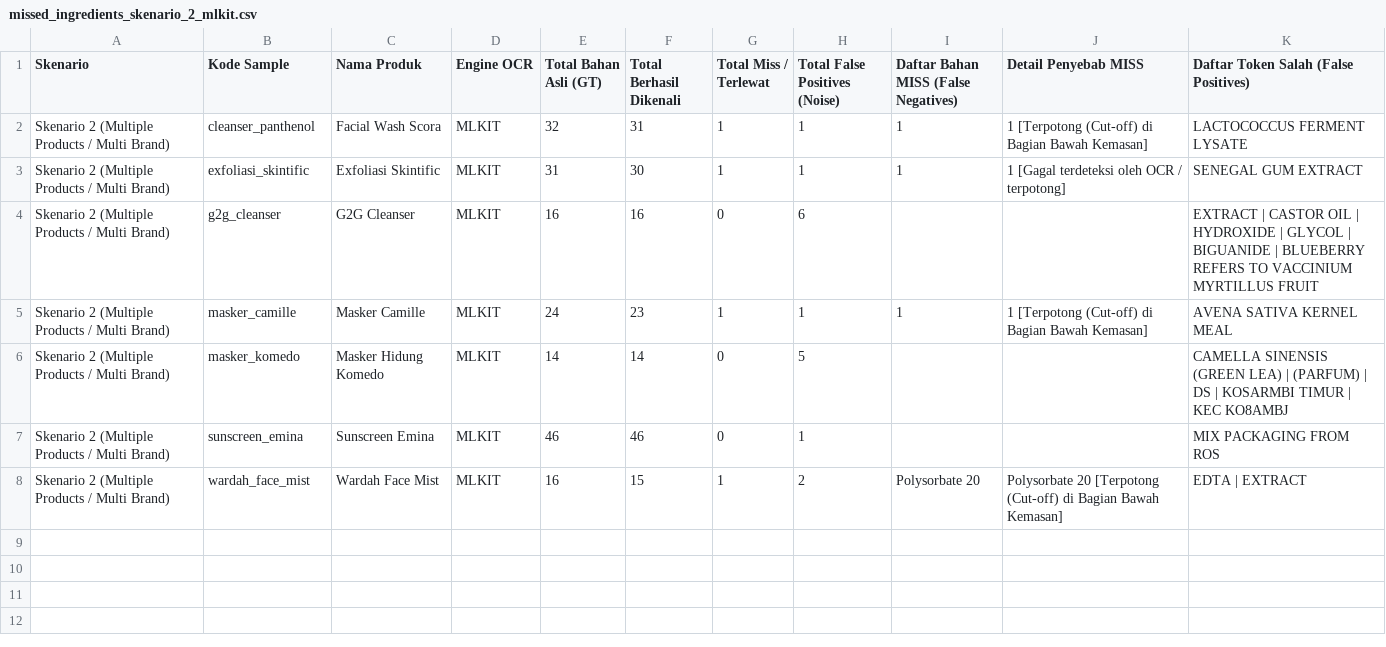
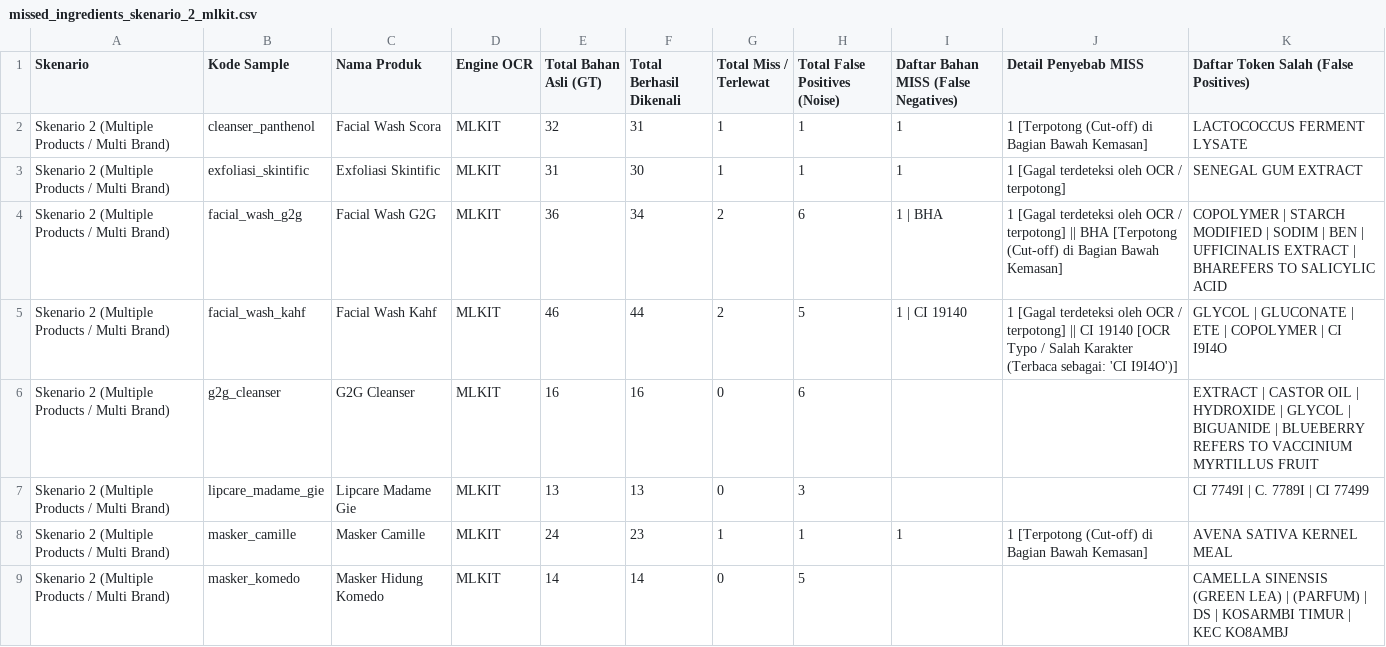
Before and after one commit to dannfrd/skincare-analyzer-backend, a CSV file: ocr_evaluation/results/missed_ingredients_skenario_2_mlkit.csv, drawn as a sheet; only a part is shown; the shorter side is filled out with more unchanged rows; the diff covers the shown part only.

Commit message:
chore: add OCR evaluation results and summary metrics for scenario 2

```diff
--- a/ocr_evaluation/results/missed_ingredients_skenario_2_mlkit.csv
+++ b/ocr_evaluation/results/missed_ingredients_skenario_2_mlkit.csv
@@ -3,3 +3,6 @@ Skenario 2 (Multiple Products / Multi Brand),cleanser_panthenol,Facial Wash Scor
 Skenario 2 (Multiple Products / Multi Brand),exfoliasi_skintific,Exfoliasi Skintific,MLKIT,31,30,1,1,1,1 [Gagal terdeteksi oleh OCR / terpotong],SENEGAL GUM EXTRACT
+Skenario 2 (Multiple Products / Multi Brand),facial_wash_g2g,Facial Wash G2G,MLKIT,36,34,2,6,1 | BHA,1 [Gagal terdeteksi oleh OCR / terpotong] || BHA [Terpotong (Cut-off) di Bagian Bawah Kemasan],COPOLYMER | STARCH MODIFIED | SODIM | BEN | UFFICINALIS EXTRACT | BHAREFERS TO SALICYLIC ACID
+Skenario 2 (Multiple Products / Multi Brand),facial_wash_kahf,Facial Wash Kahf,MLKIT,46,44,2,5,1 | CI 19140,1 [Gagal terdeteksi oleh OCR / terpotong] || CI 19140 [OCR Typo / Salah Karakter (Terbaca sebagai: 'CI I9I4O')],GLYCOL | GLUCONATE | ETE | COPOLYMER | CI I9I4O
 Skenario 2 (Multiple Products / Multi Brand),g2g_cleanser,G2G Cleanser,MLKIT,16,16,0,6,,,EXTRACT | CASTOR OIL | HYDROXIDE | GLYCOL | BIGUANIDE | BLUEBERRY REFERS TO VACCINIUM MYRTILLUS FRUIT
+Skenario 2 (Multiple Products / Multi Brand),lipcare_madame_gie,Lipcare Madame Gie,MLKIT,13,13,0,3,,,CI 7749I | C. 7789I | CI 77499
 Skenario 2 (Multiple Products / Multi Brand),masker_camille,Masker Camille,MLKIT,24,23,1,1,1,1 [Terpotong (Cut-off) di Bagian Bawah Kemasan],AVENA SATIVA KERNEL MEAL
```
Also changed, not shown: 1 added row elsewhere in this file, ocr_evaluation/results/summary_results_skenario_2.csv, 4 other files.
